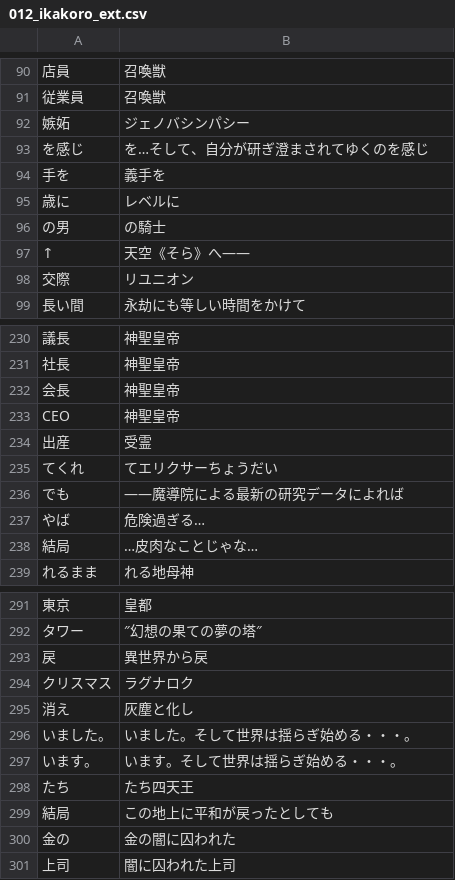
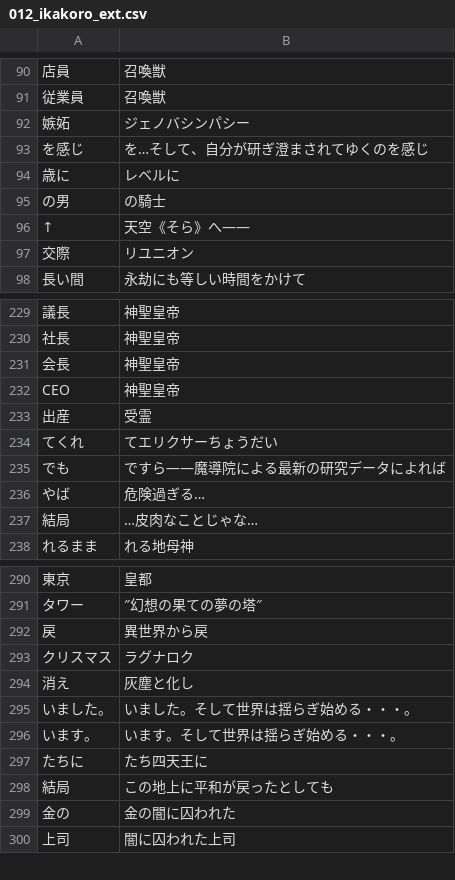
Before and after one commit to CataArt/Umni, a CSV file: 012_ikakoro_ext.csv, drawn as a sheet; only a part is shown, gaps mark what is left out; removed rows and columns are numbered as before the commit, all else as after; the diff names each change by its address in the sheet, - before the commit and + after, or states it on an @@ line.

```diff
--- a/012_ikakoro_ext.csv
+++ b/012_ikakoro_ext.csv
-row 94: 手を | 義手を
-B235: ――魔導院による最新の研究データによれば
+B235: ですら――魔導院による最新の研究データによれば
-A297: たち
+A297: たちに
-B297: たち四天王
+B297: たち四天王に
```
Also changed, not shown: 1 other file.
